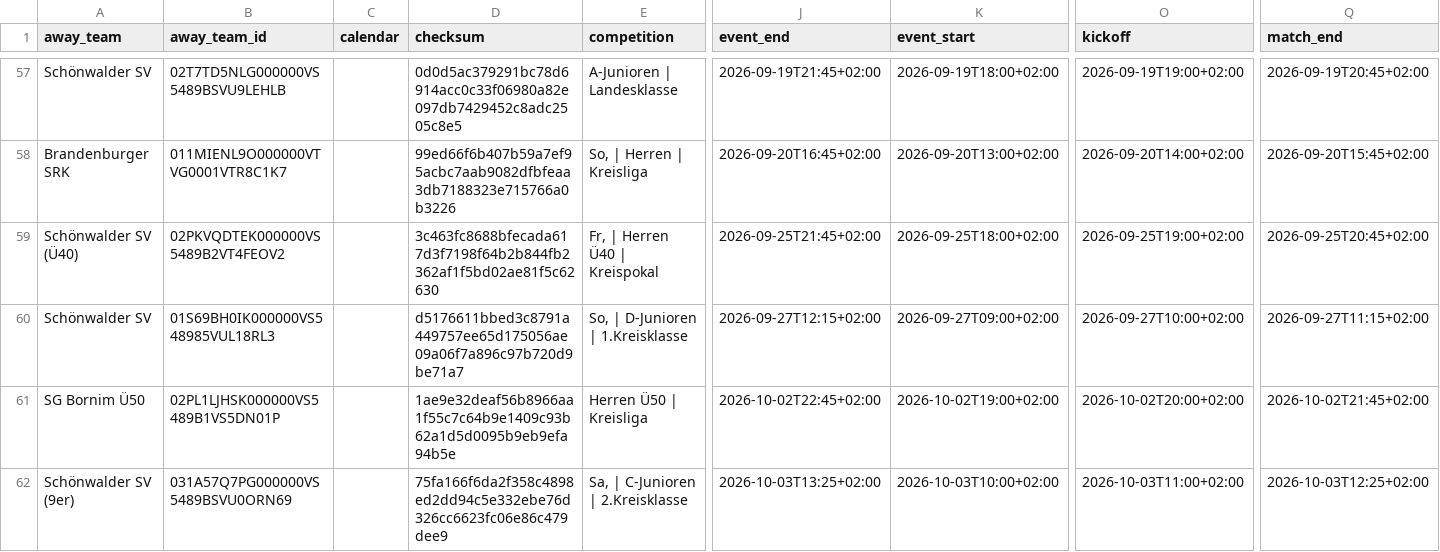
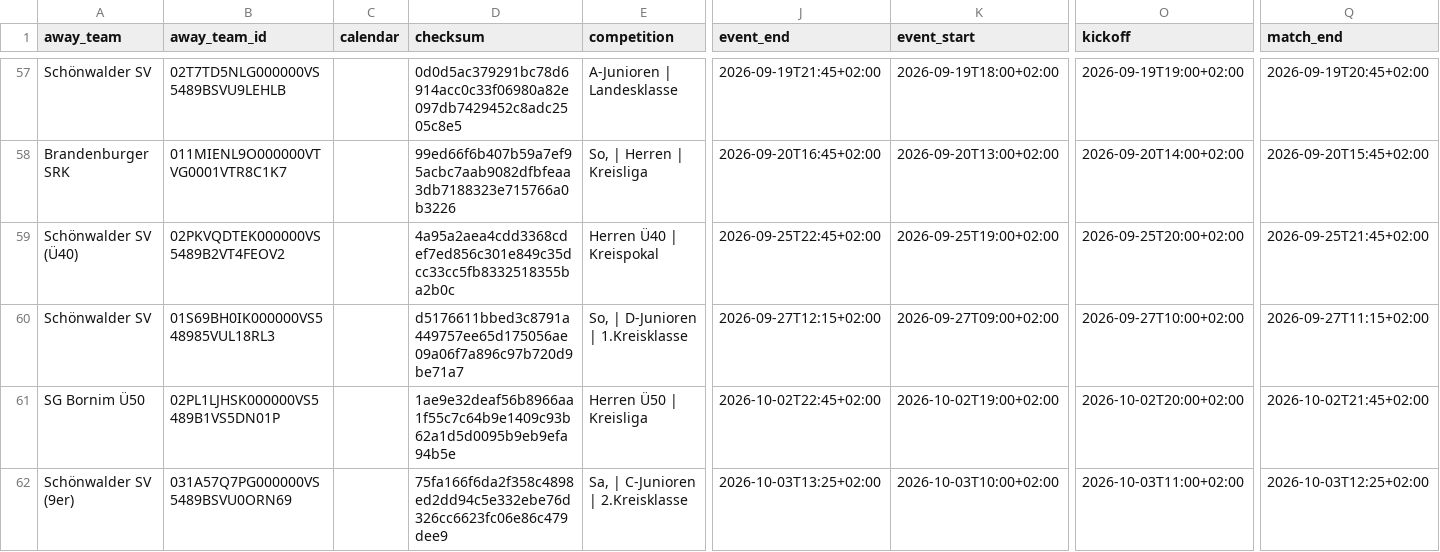
Before and after one commit to Rohdeo87/ssv53-heimspiele, a CSV file: public/appack_preview.csv, drawn as a sheet; only a part is shown, gaps mark what is left out; the diff names each change by its address in the sheet, - before the commit and + after, or states it on an @@ line.

```diff
--- a/public/appack_preview.csv
+++ b/public/appack_preview.csv
-D59 (checksum): 3c463fc8688bfecada617d3f7198f64b2b844fb2362af1f5bd02ae81f5c62630
+D59 (checksum): 4a95a2aea4cdd3368cdef7ed856c301e849c35dcc33cc5fb8332518355ba2b0c
-E59 (competition): Fr, | Herren Ü40 | Kreispokal
+E59 (competition): Herren Ü40 | Kreispokal
-J59 (event_end): 2026-09-25T21:45+02:00
+J59 (event_end): 2026-09-25T22:45+02:00
-K59 (event_start): 2026-09-25T18:00+02:00
+K59 (event_start): 2026-09-25T19:00+02:00
-O59 (kickoff): 2026-09-25T19:00+02:00
+O59 (kickoff): 2026-09-25T20:00+02:00
-Q59 (match_end): 2026-09-25T20:45+02:00
+Q59 (match_end): 2026-09-25T21:45+02:00
```
Also changed, not shown: 15 other files.
